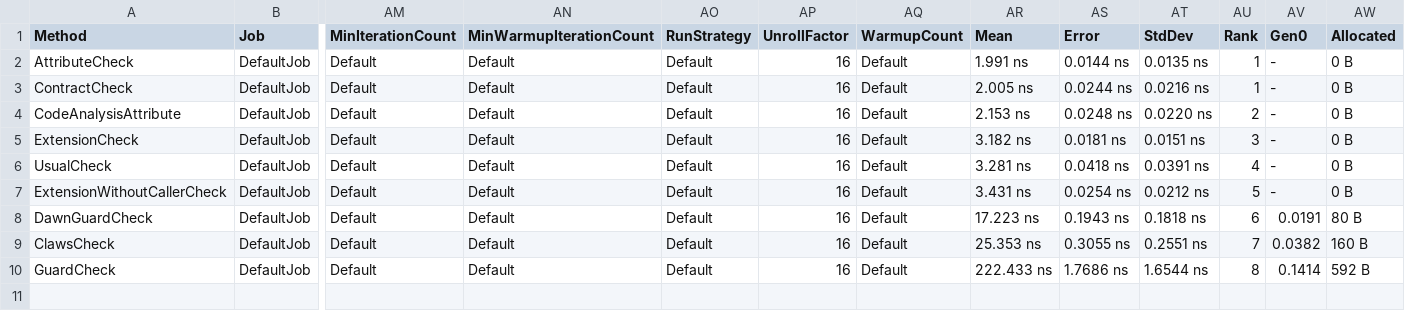
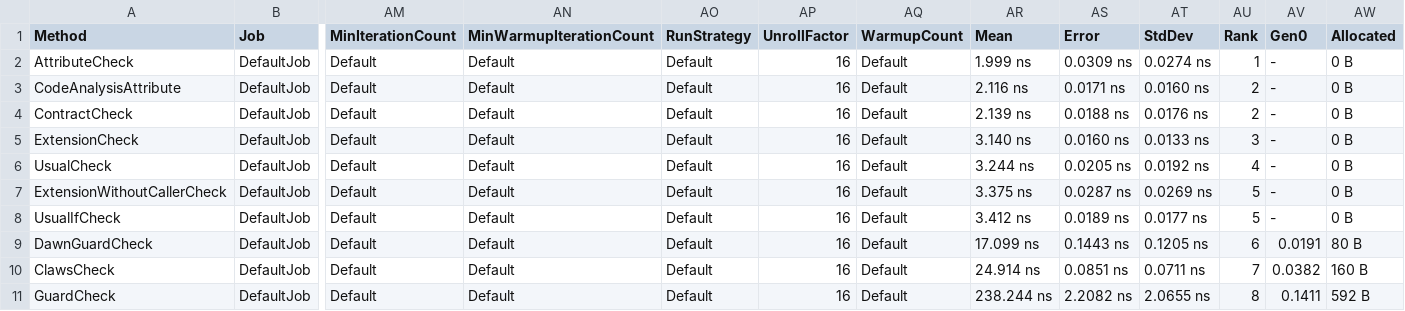
Before and after one commit to MaxHavoc/NullCheckBenchmark, a CSV file: BenchmarkDotNet.Artifacts/results/NullCheckTest.Benchmark-report.csv, drawn as a sheet; only a part is shown, gaps mark what is left out; removed rows and columns are numbered as before the commit, all else as after; rows hold the shown columns only; the diff names each change by its address in the sheet, - before the commit and + after, or states it on an @@ line.

```diff
--- a/BenchmarkDotNet.Artifacts/results/NullCheckTest.Benchmark-report.csv
+++ b/BenchmarkDotNet.Artifacts/results/NullCheckTest.Benchmark-report.csv
-AR2 (Mean): 1.991 ns
+AR2 (Mean): 1.999 ns
-AS2 (Error): 0.0144 ns
+AS2 (Error): 0.0309 ns
-AT2 (StdDev): 0.0135 ns
+AT2 (StdDev): 0.0274 ns
-row 3: ContractCheck | DefaultJob | Default | Default | Default | 16 | Default | 2.005 ns | 0.0244 ns | 0.0216 ns | 1 | - | 0 B
-AR3 (Mean): 2.153 ns
+AR3 (Mean): 2.116 ns
-AS3 (Error): 0.0248 ns
+AS3 (Error): 0.0171 ns
-AT3 (StdDev): 0.0220 ns
+AT3 (StdDev): 0.0160 ns
+row 4: ContractCheck | DefaultJob | Default | Default | Default | 16 | Default | 2.139 ns | 0.0188 ns | 0.0176 ns | 2 | - | 0 B
-AR5 (Mean): 3.182 ns
+AR5 (Mean): 3.140 ns
-AS5 (Error): 0.0181 ns
+AS5 (Error): 0.0160 ns
-AT5 (StdDev): 0.0151 ns
+AT5 (StdDev): 0.0133 ns
-AR6 (Mean): 3.281 ns
+AR6 (Mean): 3.244 ns
-AS6 (Error): 0.0418 ns
+AS6 (Error): 0.0205 ns
-AT6 (StdDev): 0.0391 ns
+AT6 (StdDev): 0.0192 ns
-AR7 (Mean): 3.431 ns
+AR7 (Mean): 3.375 ns
-AS7 (Error): 0.0254 ns
+AS7 (Error): 0.0287 ns
-AT7 (StdDev): 0.0212 ns
+AT7 (StdDev): 0.0269 ns
+row 8: UsualIfCheck | DefaultJob | Default | Default | Default | 16 | Default | 3.412 ns | 0.0189 ns | 0.0177 ns | 5 | - | 0 B
-AR9 (Mean): 17.223 ns
+AR9 (Mean): 17.099 ns
-AS9 (Error): 0.1943 ns
+AS9 (Error): 0.1443 ns
-AT9 (StdDev): 0.1818 ns
+AT9 (StdDev): 0.1205 ns
-AR10 (Mean): 25.353 ns
+AR10 (Mean): 24.914 ns
-AS10 (Error): 0.3055 ns
+AS10 (Error): 0.0851 ns
-AT10 (StdDev): 0.2551 ns
+AT10 (StdDev): 0.0711 ns
-AR11 (Mean): 222.433 ns
+AR11 (Mean): 238.244 ns
-AS11 (Error): 1.7686 ns
+AS11 (Error): 2.2082 ns
-AT11 (StdDev): 1.6544 ns
+AT11 (StdDev): 2.0655 ns
-AV11 (Gen0): 0.1414
+AV11 (Gen0): 0.1411
```
Also changed, not shown: 5 other files.
